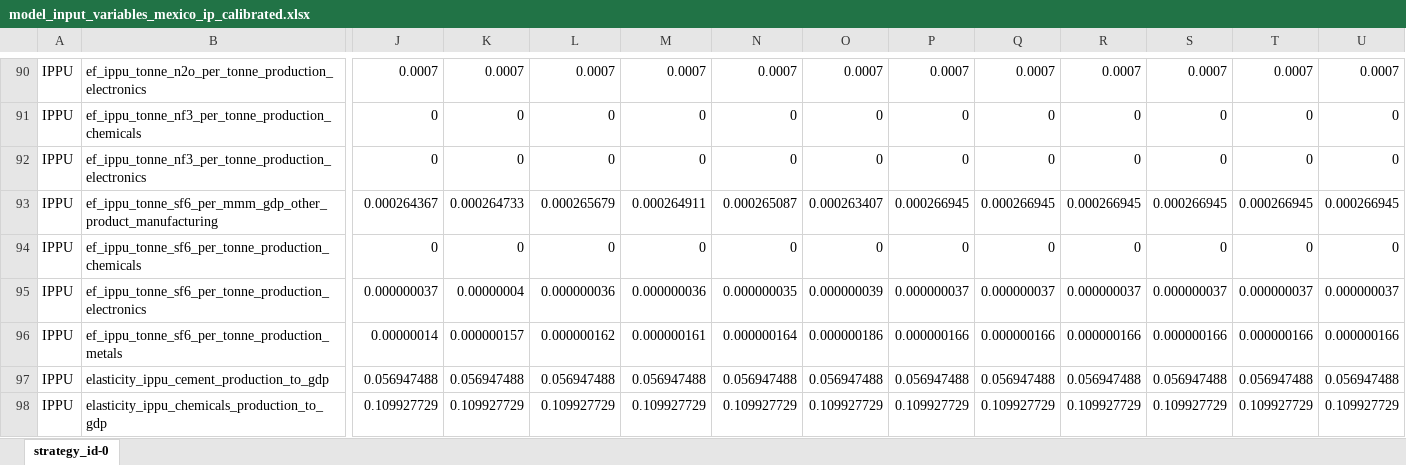
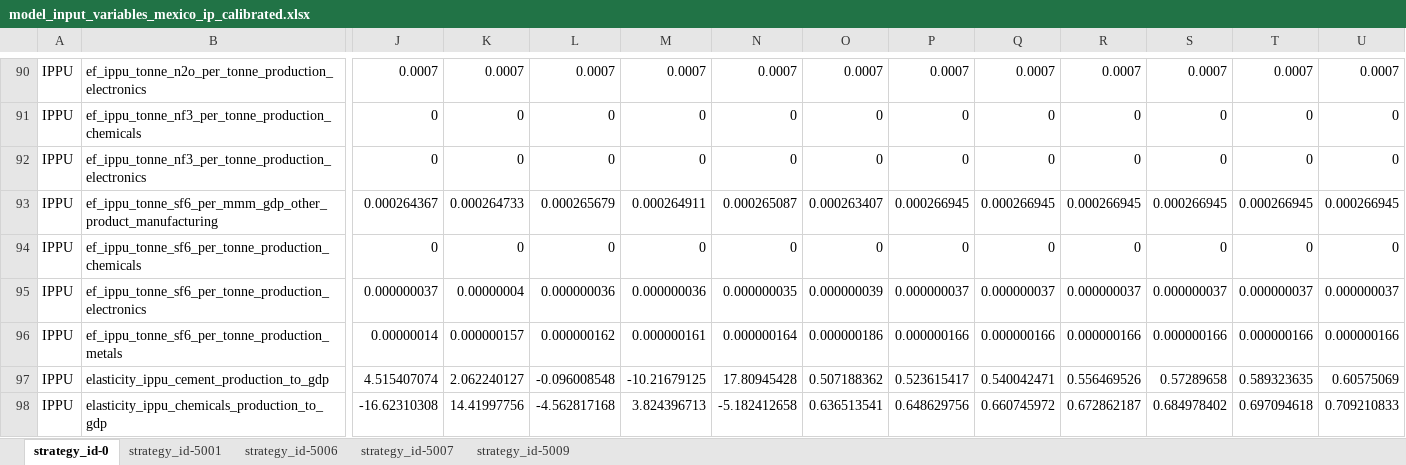
Before and after one commit to sisepuede-framework/ssp_mexico, an Excel workbook: ssp_modeling/transformations/templates/calibrated/mexico/model_input_variables_mexico_ip_calibrated.xlsx, sheet strategy_id-0, drawn as a sheet; only a part is shown, gaps mark what is left out; values as stored, in another font and other column widths than the file's, no borders; the diff covers the shown part only; the diff names each change by its address in the sheet, - before the commit and + after, or states it on an @@ line.

```diff
--- a/ssp_modeling/transformations/templates/calibrated/mexico/model_input_variables_mexico_ip_calibrated.xlsx (sheet strategy_id-0)
+++ b/ssp_modeling/transformations/templates/calibrated/mexico/model_input_variables_mexico_ip_calibrated.xlsx (sheet strategy_id-0)
+sheet tab: strategy_id-5001
+sheet tab: strategy_id-5006
+sheet tab: strategy_id-5007
+sheet tab: strategy_id-5009
-J97: 0.056947488
+J97: 4.515407074
-K97: 0.056947488
+K97: 2.062240127
-L97: 0.056947488
+L97: -0.096008548
-M97: 0.056947488
+M97: -10.21679125
-N97: 0.056947488
+N97: 17.80945428
-O97: 0.056947488
+O97: 0.507188362
-P97: 0.056947488
+P97: 0.523615417
-Q97: 0.056947488
+Q97: 0.540042471
-R97: 0.056947488
+R97: 0.556469526
-S97: 0.056947488
+S97: 0.57289658
-T97: 0.056947488
+T97: 0.589323635
-U97: 0.056947488
+U97: 0.60575069
-J98: 0.109927729
+J98: -16.62310308
-K98: 0.109927729
+K98: 14.41997756
-L98: 0.109927729
+L98: -4.562817168
-M98: 0.109927729
+M98: 3.824396713
-N98: 0.109927729
+N98: -5.182412658
-O98: 0.109927729
+O98: 0.636513541
-P98: 0.109927729
+P98: 0.648629756
-Q98: 0.109927729
+Q98: 0.660745972
-R98: 0.109927729
+R98: 0.672862187
-S98: 0.109927729
+S98: 0.684978402
-T98: 0.109927729
+T98: 0.697094618
-U98: 0.109927729
+U98: 0.709210833
```
Also changed, not shown: 702 edited cells elsewhere in this sheet, ssp_modeling/transformations/templates/calibrated/mexico/model_input_variables_mexico_af_calibrated.xlsx, ssp_modeling/transformations/templates/calibrated/mexico/model_input_variables_mexico_ce_calibrated.xlsx, 4 other files.
